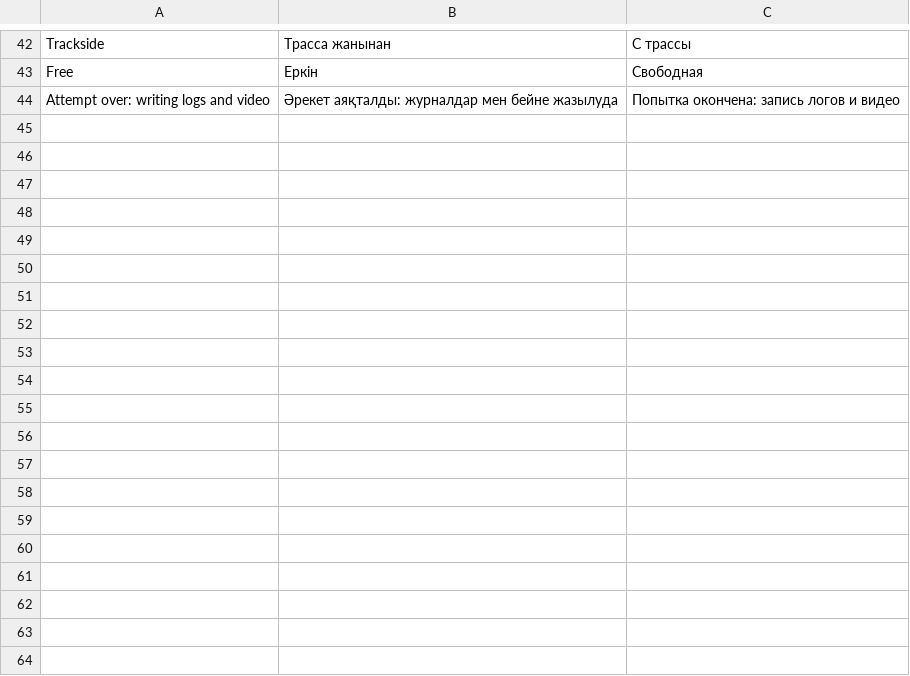
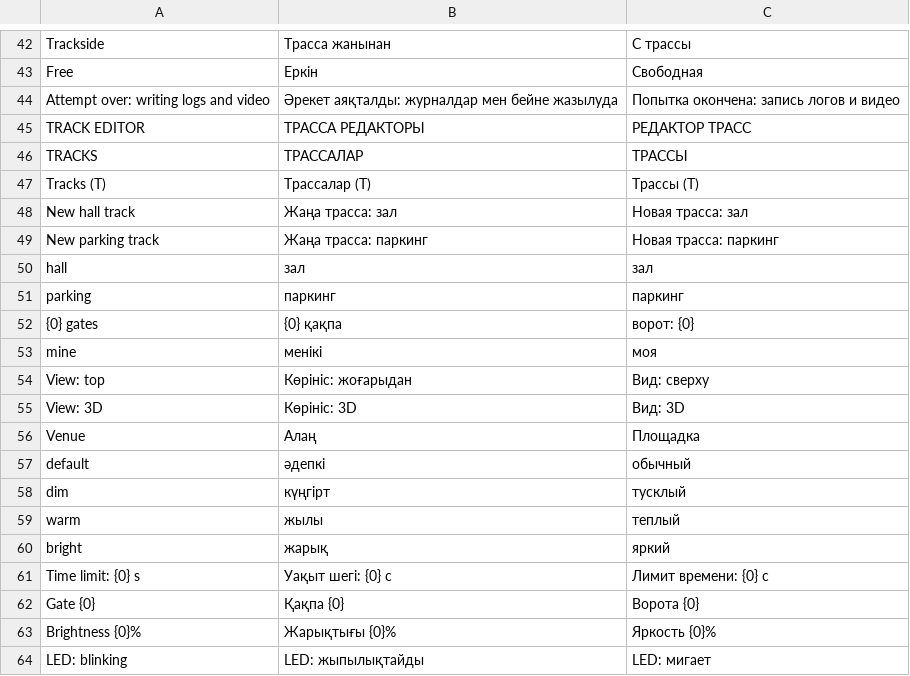
Before and after one commit to whoisthatJ/VRDrone6.6, a TSV file: Assets/_Project/Localization/Text/bench.tsv, drawn as a sheet; only a part is shown, gaps mark what is left out; the diff covers the shown part only.

```diff
--- a/Assets/_Project/Localization/Text/bench.tsv
+++ b/Assets/_Project/Localization/Text/bench.tsv
@@ -44 +44,21 @@ Free	Еркін	Свободная
 Attempt over: writing logs and video	Әрекет аяқталды: журналдар мен бейне жазылуда	Попытка окончена: запись логов и видео
+TRACK EDITOR	ТРАССА РЕДАКТОРЫ	РЕДАКТОР ТРАСС
+TRACKS	ТРАССАЛАР	ТРАССЫ
+Tracks (T)	Трассалар (T)	Трассы (T)
+New hall track	Жаңа трасса: зал	Новая трасса: зал
+New parking track	Жаңа трасса: паркинг	Новая трасса: паркинг
+hall	зал	зал
+parking	паркинг	паркинг
+{0} gates	{0} қақпа	ворот: {0}
+mine	менікі	моя
+View: top	Көрініс: жоғарыдан	Вид: сверху
+View: 3D	Көрініс: 3D	Вид: 3D
+Venue	Алаң	Площадка
+default	әдепкі	обычный
+dim	күңгірт	тусклый
+warm	жылы	теплый
+bright	жарық	яркий
+Time limit: {0} s	Уақыт шегі: {0} с	Лимит времени: {0} с
+Gate {0}	Қақпа {0}	Ворота {0}
+Brightness {0}%	Жарықтығы {0}%	Яркость {0}%
+LED: blinking	LED: жыпылықтайды	LED: мигает
```
Also changed, not shown: 22 added rows elsewhere in this file, 52 other files.
